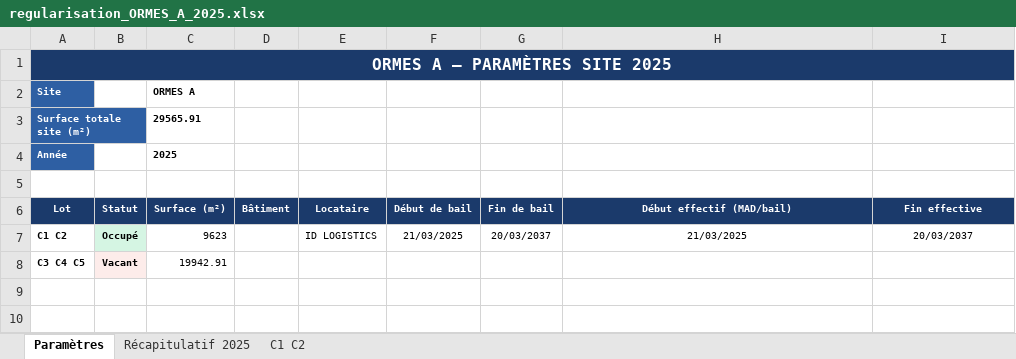
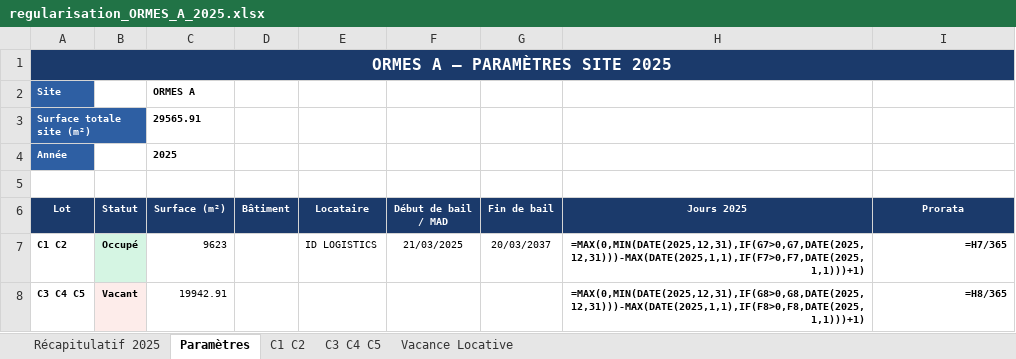
Before and after one commit to matisselebretonmatisselebreton-arch/salut, an Excel workbook: regularisation_ORMES_A_2025.xlsx, sheet Paramètres, drawn as a sheet; values as stored, in another font and other column widths than the file's, no borders; formulas without a stored value are shown as written; the diff names each change by its address in the sheet, - before the commit and + after, or states it on an @@ line.

```diff
--- a/regularisation_ORMES_A_2025.xlsx (sheet Paramètres)
+++ b/regularisation_ORMES_A_2025.xlsx (sheet Paramètres)
+sheet tab: C3 C4 C5
+sheet tab: Vacance Locative
@@ sheet tab order changed: Récapitulatif 2025 | Paramètres | C1 C2 | C3 C4 C5 | Vacance Locative @@
-F6: Début de bail
+F6: Début de bail / MAD
-H6: Début effectif (MAD/bail)
+H6: Jours 2025
-I6: Fin effective
+I6: Prorata
-H7 (Jours 2025): 21/03/2025
+H7 (Jours 2025): =MAX(0,MIN(DATE(2025,12,31),IF(G7>0,G7,DATE(2025,12,31)))-MAX(DATE(2025,1,1),IF(F7>0,F7,DATE(2025,1,1)))+1)
@@ H7:I7 bold: off → on, alignment: center → right @@
-I7 (Prorata): 20/03/2037
+I7 (Prorata): =H7/365
-H8 (Jours 2025): (empty)
+H8 (Jours 2025): =MAX(0,MIN(DATE(2025,12,31),IF(G8>0,G8,DATE(2025,12,31)))-MAX(DATE(2025,1,1),IF(F8>0,F8,DATE(2025,1,1)))+1)
-I8 (Prorata): (empty)
+I8 (Prorata): =H8/365
```
Also changed, not shown: sheet Récapitulatif 2025, sheet C1 C2, 1 other file.
